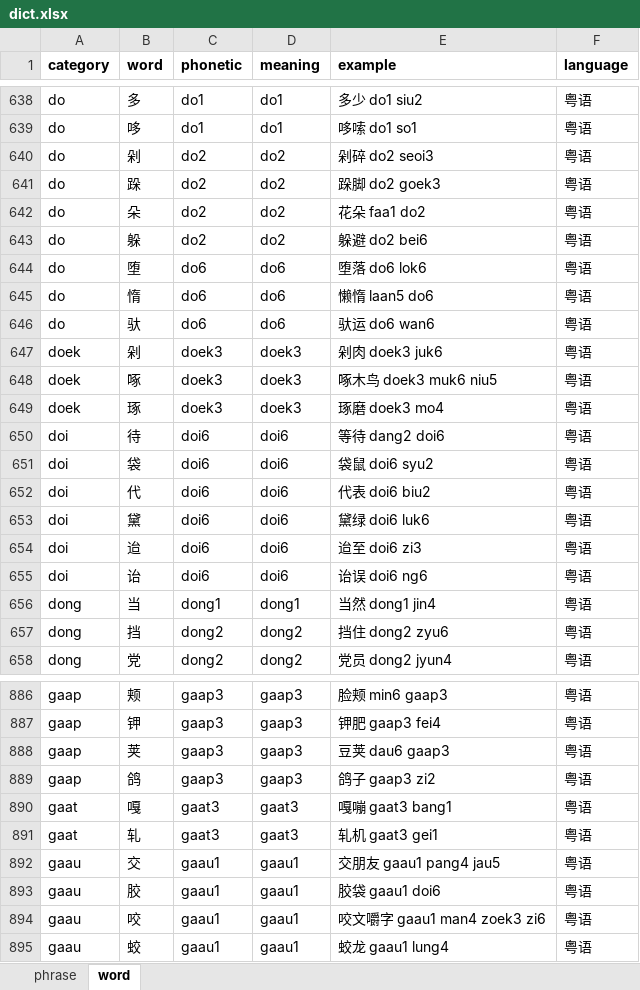
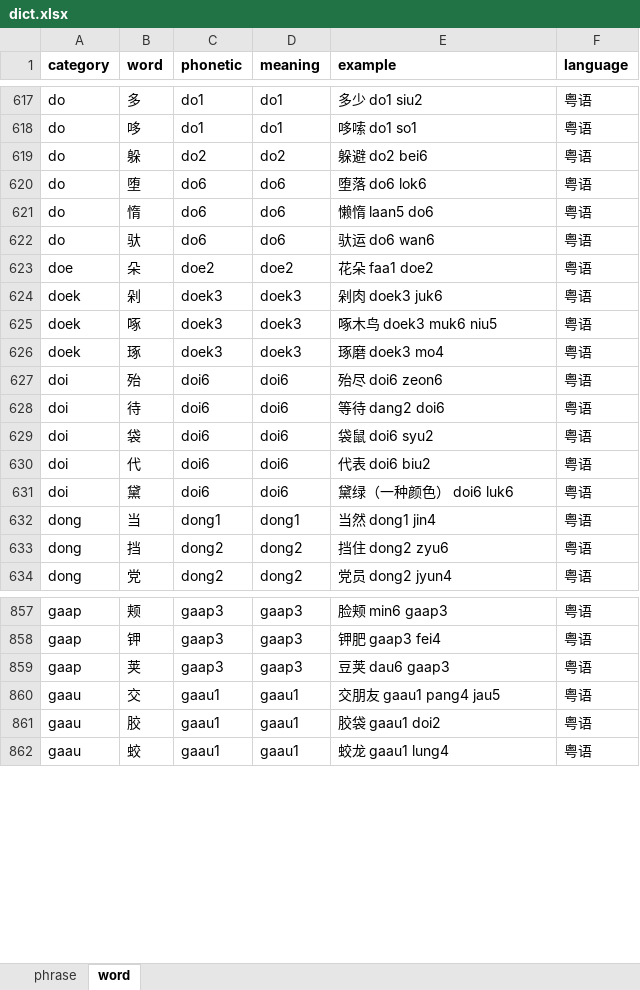
Before and after one commit to viewnn/wordcards, an Excel workbook: dict.xlsx, sheet word, drawn as a sheet; only a part is shown, gaps mark what is left out; values as stored, in another font and other column widths than the file's, no borders; removed rows and columns are numbered as before the commit, all else as after; the diff covers the shown part only; the diff names each change by its address in the sheet, - before the commit and + after, or states it on an @@ line.

```diff
--- a/dict.xlsx (sheet word)
+++ b/dict.xlsx (sheet word)
-row 640: do | 剁 | do2 | do2 | 剁碎 do2 seoi3 | 粤语
-row 641: do | 跺 | do2 | do2 | 跺脚 do2 goek3 | 粤语
-row 642: do | 朵 | do2 | do2 | 花朵 faa1 do2 | 粤语
+row 623: doe | 朵 | doe2 | doe2 | 花朵 faa1 doe2 | 粤语
+row 627: doi | 殆 | doi6 | doi6 | 殆尽 doi6 zeon6 | 粤语
-E631 (example): 黛绿 doi6 luk6
+E631 (example): 黛绿（一种颜色） doi6 luk6
-row 654: doi | 迨 | doi6 | doi6 | 迨至 doi6 zi3 | 粤语
-row 655: doi | 诒 | doi6 | doi6 | 诒误 doi6 ng6 | 粤语
-row 889: gaap | 鸽 | gaap3 | gaap3 | 鸽子 gaap3 zi2 | 粤语
-row 890: gaat | 嘎 | gaat3 | gaat3 | 嘎嘣 gaat3 bang1 | 粤语
-row 891: gaat | 轧 | gaat3 | gaat3 | 轧机 gaat3 gei1 | 粤语
-E861 (example): 胶袋 gaau1 doi6
+E861 (example): 胶袋 gaau1 doi2
-row 894: gaau | 咬 | gaau1 | gaau1 | 咬文嚼字 gaau1 man4 zoek3 zi6 | 粤语
```
Also changed, not shown: 34 added rows, 106 removed rows and 145 edited cells elsewhere in this sheet, sheet phrase, 1 other file.
